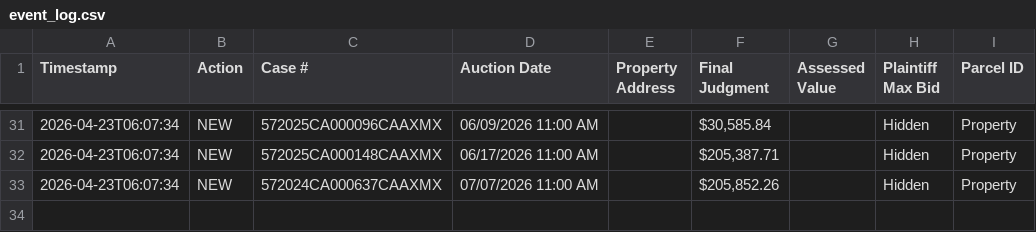
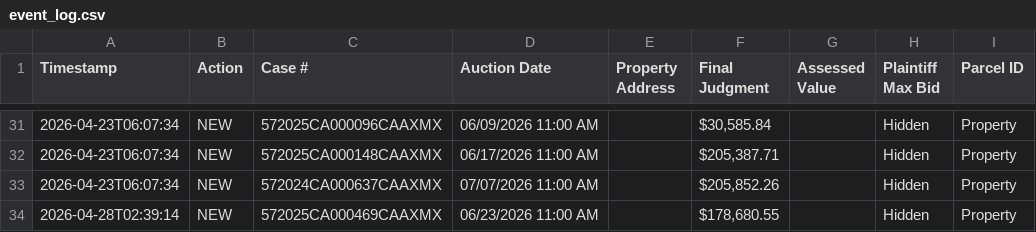
Before and after one commit to figlesias7/realforeclose-santarosa, a CSV file: data/event_log.csv, drawn as a sheet; only a part is shown, gaps mark what is left out; the diff names each change by its address in the sheet, - before the commit and + after, or states it on an @@ line.

```diff
--- a/data/event_log.csv
+++ b/data/event_log.csv
+row 34: 2026-04-28T02:39:14 | NEW | 572025CA000469CAAXMX | 06/23/2026 11:00 AM |  | $178,680.55 |  | Hidden | Property
```
Also changed, not shown: data/all_seen.csv, 3 other files.
